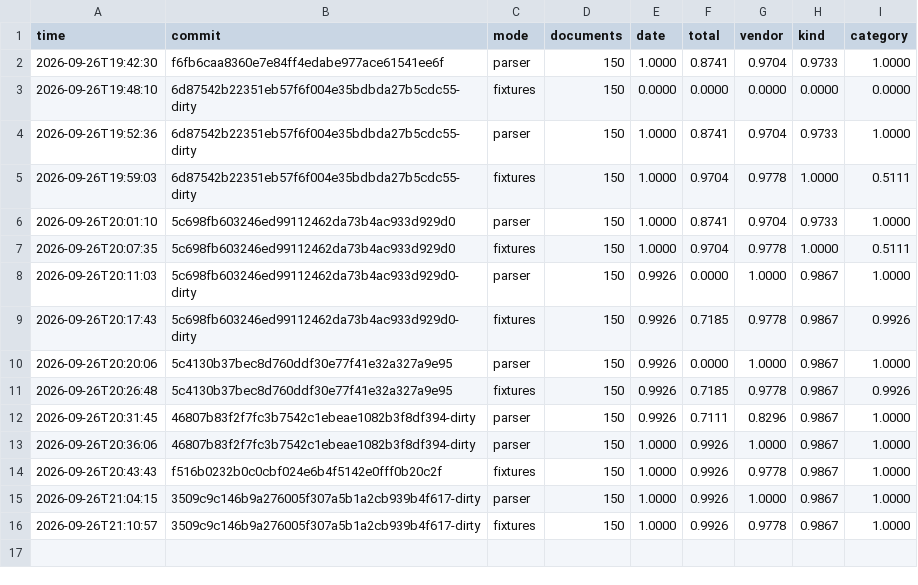
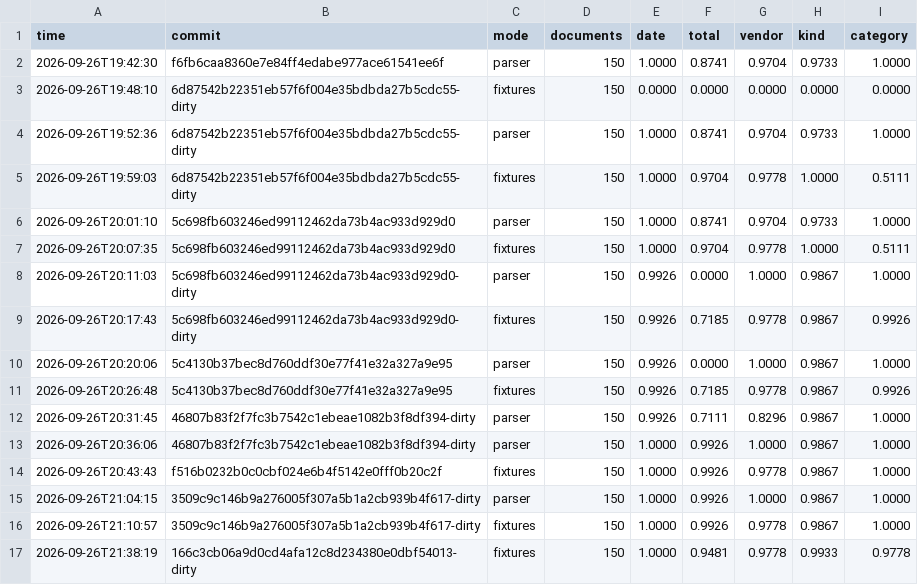
Before and after one commit to Allerdyce/paperloft, a CSV file: evidence/eval-history.csv, drawn as a sheet; the diff names each change by its address in the sheet, - before the commit and + after, or states it on an @@ line.

Commit message:
Isolate document classification from numeric extraction

```diff
--- a/evidence/eval-history.csv
+++ b/evidence/eval-history.csv
+row 17: 2026-09-26T21:38:19 | 166c3cb06a9d0cd4afa12c8d234380e0dbf54013-dirty | fixtures | 150 | 1.0000 | 0.9481 | 0.9778 | 0.9933 | 0.9778
```
Also changed, not shown: 18 other files.
